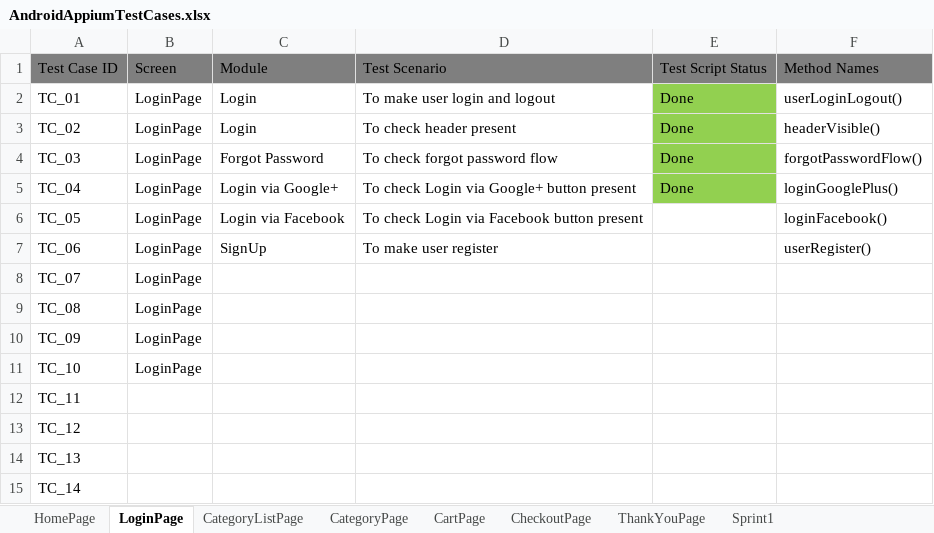
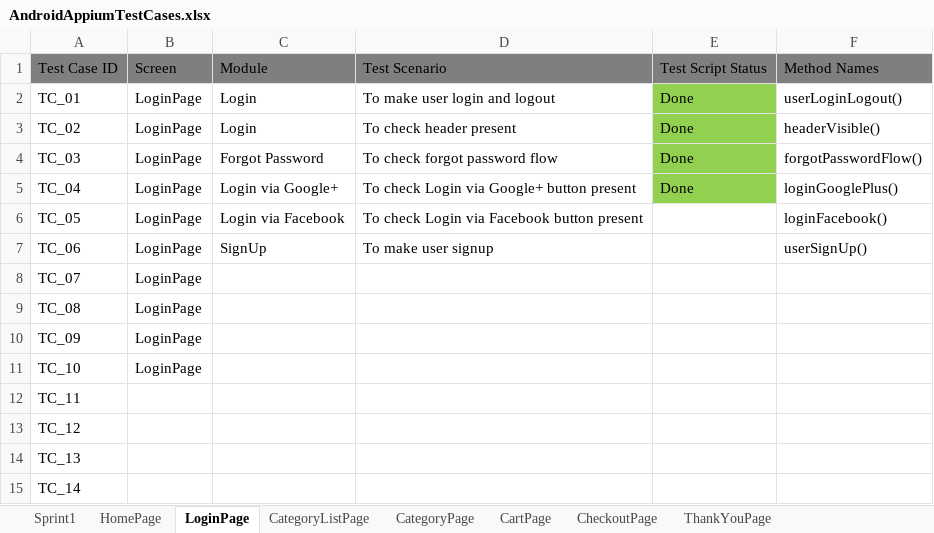
Before and after one commit to ravind-tolexo/AppiumDocumentation, an Excel workbook: AndroidAppiumTestCases.xlsx, sheet LoginPage, drawn as a sheet; values as stored, in another font and other column widths than the file's, no borders; the diff names each change by its address in the sheet, - before the commit and + after, or states it on an @@ line.

```diff
--- a/AndroidAppiumTestCases.xlsx (sheet LoginPage)
+++ b/AndroidAppiumTestCases.xlsx (sheet LoginPage)
@@ sheet tab order changed: Sprint1 | HomePage | LoginPage | CategoryListPage | CategoryPage | CartPage | CheckoutPage | ThankYouPage @@
-D7: To make user register
+D7: To make user signup
-F7: userRegister()
+F7: userSignUp()
```
Also changed, not shown: sheet Sprint1, sheet HomePage, 1 other file.
